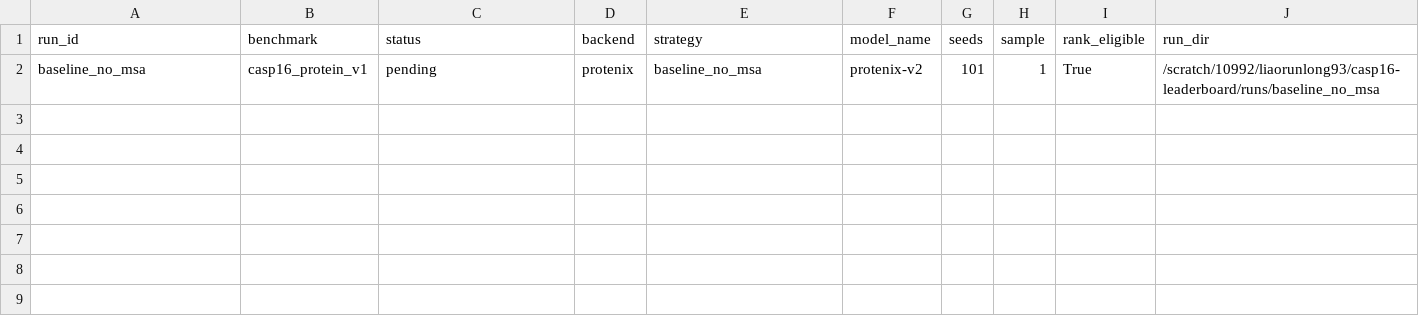
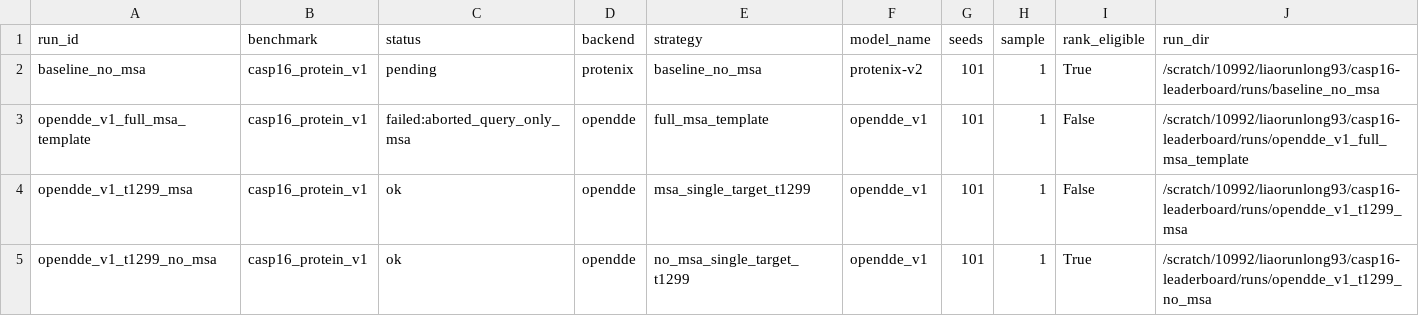
Before and after one commit to CyberDragon93/CASP-16-Autoresearch, a TSV file: runs/manifest.tsv, drawn as a sheet.

```diff
--- a/runs/manifest.tsv
+++ b/runs/manifest.tsv
@@ -2 +2,4 @@ run_id	benchmark	status	backend	strategy	model_name	seeds	sample	rank_eligible	r
 baseline_no_msa	casp16_protein_v1	pending	protenix	baseline_no_msa	protenix-v2	101	1	True	/scratch/10992/liaorunlong93/casp16-leaderboard/runs/baseline_no_msa
+opendde_v1_full_msa_template	casp16_protein_v1	failed:aborted_query_only_msa	opendde	full_msa_template	opendde_v1	101	1	False	/scratch/10992/liaorunlong93/casp16-leaderboard/runs/opendde_v1_full_msa_template
+opendde_v1_t1299_msa	casp16_protein_v1	ok	opendde	msa_single_target_t1299	opendde_v1	101	1	False	/scratch/10992/liaorunlong93/casp16-leaderboard/runs/opendde_v1_t1299_msa
+opendde_v1_t1299_no_msa	casp16_protein_v1	ok	opendde	no_msa_single_target_t1299	opendde_v1	101	1	True	/scratch/10992/liaorunlong93/casp16-leaderboard/runs/opendde_v1_t1299_no_msa
```
Also changed, not shown: leaderboards/casp16_protein_v1/runs.csv, 19 other files.
